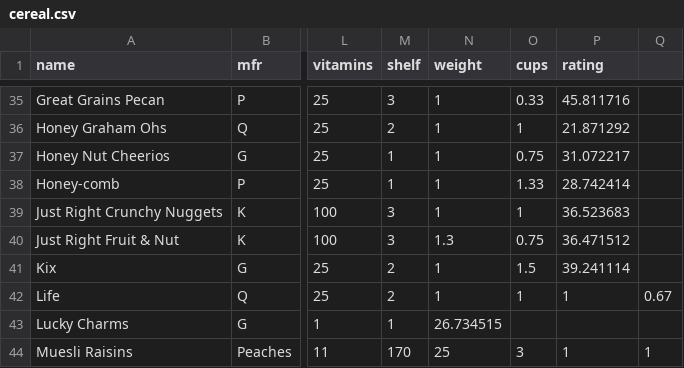
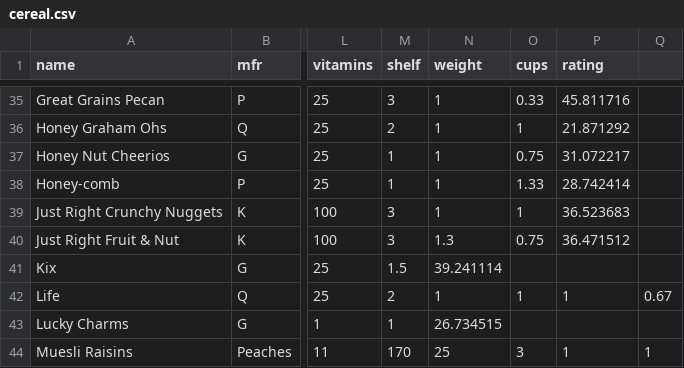
Before and after one commit to rushmetra/PL-Projects, a CSV file: TP1/CSV/cereal.csv, drawn as a sheet; only a part is shown, gaps mark what is left out; the diff names each change by its address in the sheet, - before the commit and + after, or states it on an @@ line.

Commit message:
Update cereal.csv

```diff
--- a/TP1/CSV/cereal.csv
+++ b/TP1/CSV/cereal.csv
-M41 (shelf): 2
+M41 (shelf): 1.5
-N41 (weight): 1
+N41 (weight): 39.241114
-O41 (cups): 1.5
+O41 (cups): (empty)
-P41 (rating): 39.241114
+P41 (rating): (empty)
```
